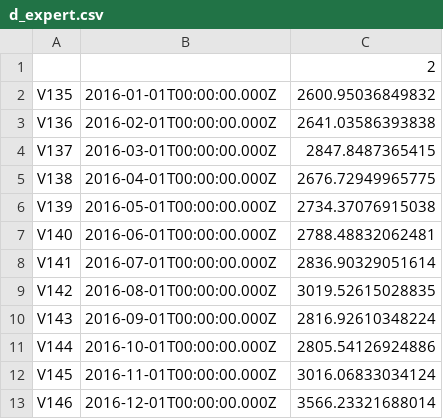
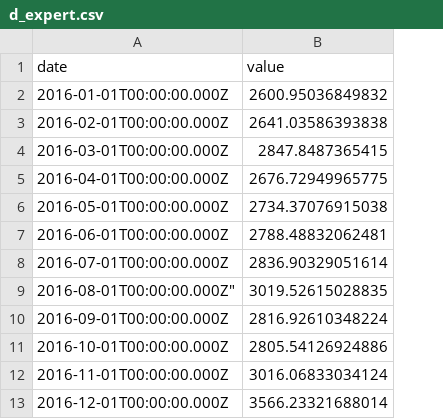
Before and after one commit to petergandenberger/data, a CSV file: d_expert.csv, drawn as a sheet; removed rows and columns are numbered as before the commit, all else as after; the diff names each change by its address in the sheet, - before the commit and + after, or states it on an @@ line.

```diff
--- a/d_expert.csv
+++ b/d_expert.csv
-column A, rows 2-13: V135 | V136 | V137 | V138 | V139 | V140 | V141 | V142 | V143 | V144 | V145 | V146
-row 1:  |  | 2
+row 1: date | value
-A9: 2016-08-01T00:00:00.000Z
+A9: 2016-08-01T00:00:00.000Z"
```
Also changed, not shown: d_known.csv, d_model.csv.
